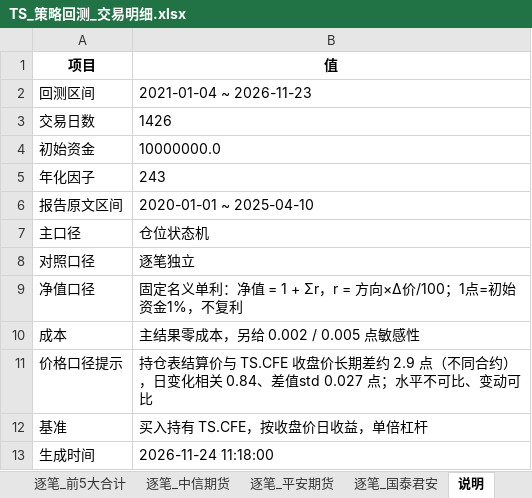
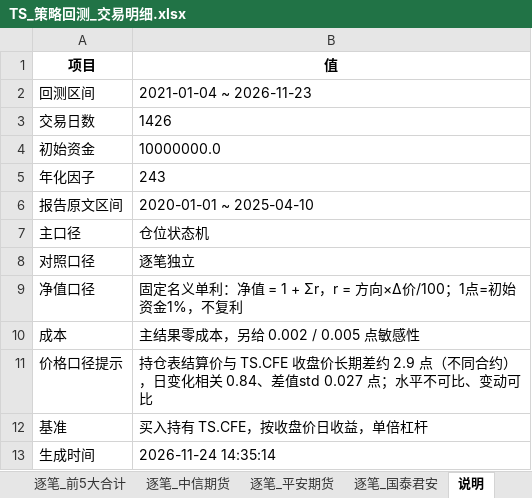
Before and after one commit to Ericshunjian/ficc-dashboard, an Excel workbook: research/ts-spider/TS_策略回测_交易明细.xlsx, sheet 说明, drawn as a sheet; values as stored, in another font and other column widths than the file's, no borders; the diff names each change by its address in the sheet, - before the commit and + after, or states it on an @@ line.

```diff
--- a/research/ts-spider/TS_策略回测_交易明细.xlsx (sheet 说明)
+++ b/research/ts-spider/TS_策略回测_交易明细.xlsx (sheet 说明)
-B13 (值): 2026-11-24 11:18:00
+B13 (值): 2026-11-24 14:35:14
```
Also changed, not shown: research/ts-spider/TS_席位对比_明细.xlsx, research/ts-spider/TS_平安净多策略_明细.xlsx, 21 other files.
